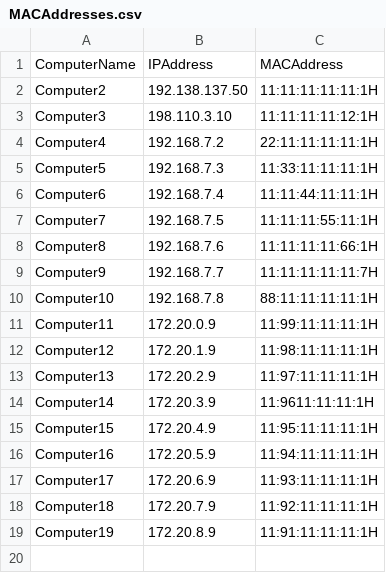
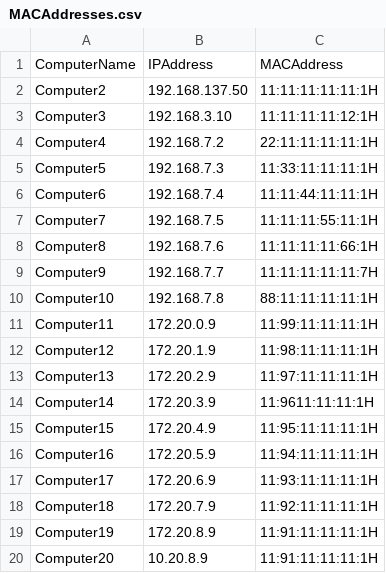
Before and after one commit to jlukenichols/WakeOnLANFromCSV, a CSV file: MACAddresses.csv, drawn as a sheet.

```diff
--- a/MACAddresses.csv
+++ b/MACAddresses.csv
@@ -1,4 +1,4 @@
 ComputerName,IPAddress,MACAddress
-Computer2,192.138.137.50,11:11:11:11:11:1H
-Computer3,198.110.3.10,11:11:11:11:12:1H
+Computer2,192.168.137.50,11:11:11:11:11:1H
+Computer3,192.168.3.10,11:11:11:11:12:1H
 Computer4,192.168.7.2,22:11:11:11:11:1H
@@ -19 +19,2 @@ Computer18,172.20.7.9,11:92:11:11:11:1H
 Computer19,172.20.8.9,11:91:11:11:11:1H
+Computer20,10.20.8.9,11:91:11:11:11:1H
```
Also changed, not shown: 1 other file.
